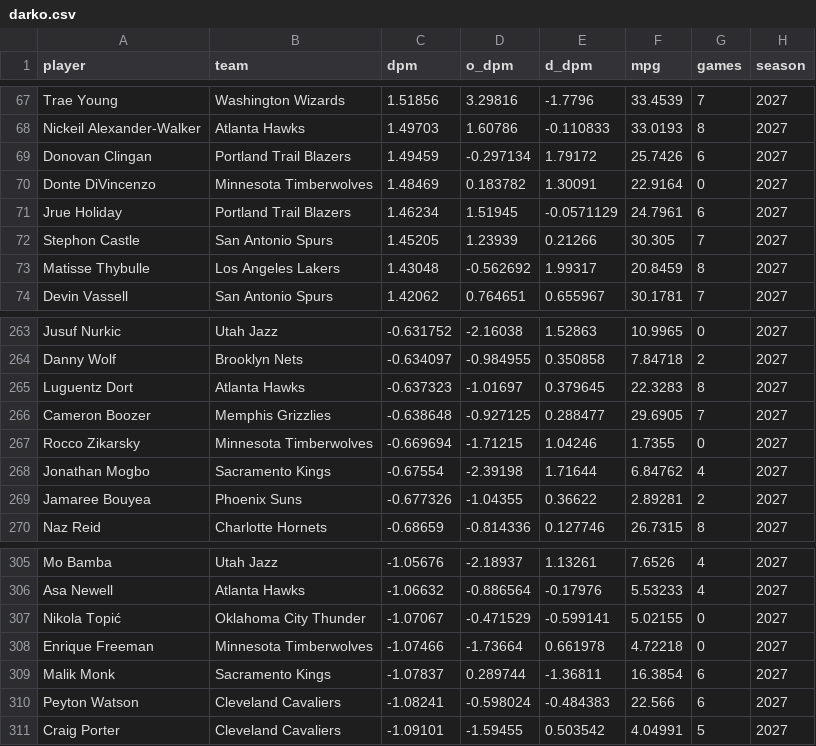
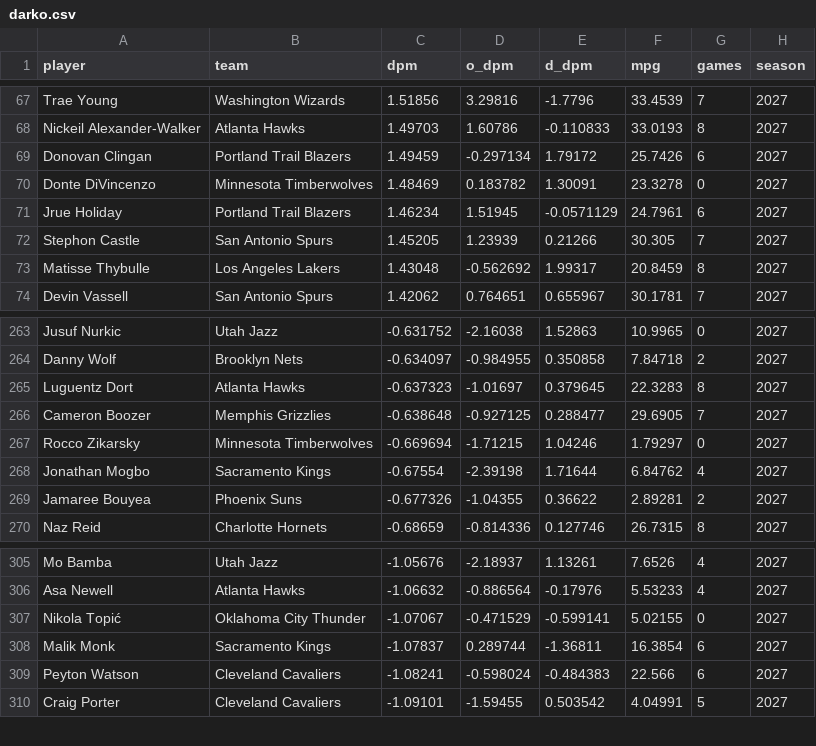
Before and after one commit to harisbyhaqi/hoopcast, a CSV file: data/darko.csv, drawn as a sheet; only a part is shown, gaps mark what is left out.

```diff
--- a/data/darko.csv
+++ b/data/darko.csv
@@ -69,3 +69,3 @@ Nickeil Alexander-Walker,Atlanta Hawks,1.49703,1.60786,-0.110833,33.0193,8,2027
 Donovan Clingan,Portland Trail Blazers,1.49459,-0.297134,1.79172,25.7426,6,2027
-Donte DiVincenzo,Minnesota Timberwolves,1.48469,0.183782,1.30091,22.9164,0,2027
+Donte DiVincenzo,Minnesota Timberwolves,1.48469,0.183782,1.30091,23.3278,0,2027
 Jrue Holiday,Portland Trail Blazers,1.46234,1.51945,-0.0571129,24.7961,6,2027
@@ -266,3 +266,3 @@ Luguentz Dort,Atlanta Hawks,-0.637323,-1.01697,0.379645,22.3283,8,2027
 Cameron Boozer,Memphis Grizzlies,-0.638648,-0.927125,0.288477,29.6905,7,2027
-Rocco Zikarsky,Minnesota Timberwolves,-0.669694,-1.71215,1.04246,1.7355,0,2027
+Rocco Zikarsky,Minnesota Timberwolves,-0.669694,-1.71215,1.04246,1.79297,0,2027
 Jonathan Mogbo,Sacramento Kings,-0.67554,-2.39198,1.71644,6.84762,4,2027
@@ -307,3 +307,2 @@ Asa Newell,Atlanta Hawks,-1.06632,-0.886564,-0.17976,5.53233,4,2027
 Nikola Topić,Oklahoma City Thunder,-1.07067,-0.471529,-0.599141,5.02155,0,2027
-Enrique Freeman,Minnesota Timberwolves,-1.07466,-1.73664,0.661978,4.72218,0,2027
 Malik Monk,Sacramento Kings,-1.07837,0.289744,-1.36811,16.3854,6,2027
```
Also changed, not shown: data/frozen_predictions.csv, 6 other files.
